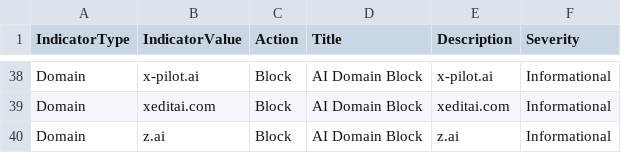
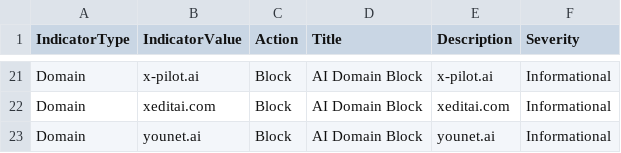
Before and after one commit to koensmink/AI-services-blockfeed-harvester, a CSV file: output/defender_indicators.csv, drawn as a sheet; only a part is shown, gaps mark what is left out; the diff covers the shown part only.

```diff
--- a/output/defender_indicators.csv
+++ b/output/defender_indicators.csv
@@ -39,2 +22,2 @@ Domain,x-pilot.ai,Block,AI Domain Block,x-pilot.ai,Informational
 Domain,xeditai.com,Block,AI Domain Block,xeditai.com,Informational
-Domain,z.ai,Block,AI Domain Block,z.ai,Informational
+Domain,younet.ai,Block,AI Domain Block,younet.ai,Informational
```
Also changed, not shown: 17 removed rows elsewhere in this file, 5 other files.
